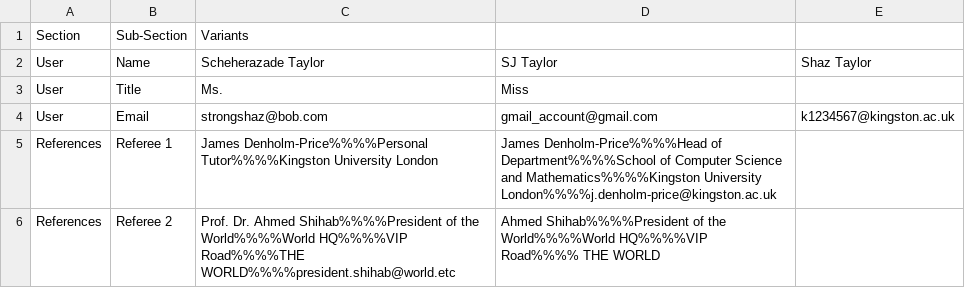
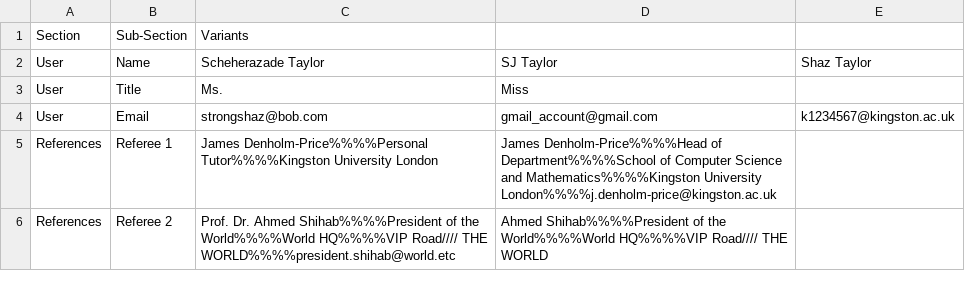
Before and after one commit to cWalsh-developer/CV_Builder, a CSV file: data/cv_repo_3.csv, drawn as a sheet.

Commit message:
Selected User Data Prints to Console and a replace method is now used on the strings to replace "%%%%" and "////".

```diff
--- a/data/cv_repo_3.csv
+++ b/data/cv_repo_3.csv
@@ -5,2 +5,2 @@ User,Email,strongshaz@bob.com,gmail_account@gmail.com,k1234567@kingston.ac.uk
 References,Referee 1,James Denholm-Price%%%%Personal Tutor%%%%Kingston University London,James Denholm-Price%%%%Head of Department%%%%School of Computer Science and Mathematics%%%%Kingston University London%%%%j.denholm-price@kingston.ac.uk,
-References,Referee 2,Prof. Dr. Ahmed Shihab%%%%President of the World%%%%World HQ%%%%VIP Road%%%%THE WORLD%%%%president.shihab@world.etc,Ahmed Shihab%%%%President of the World%%%%World HQ%%%%VIP Road%%%% THE WORLD,
+References,Referee 2,Prof. Dr. Ahmed Shihab%%%%President of the World%%%%World HQ%%%%VIP Road//// THE WORLD%%%%president.shihab@world.etc,Ahmed Shihab%%%%President of the World%%%%World HQ%%%%VIP Road//// THE WORLD,
```
Also changed, not shown: 9 other files.
